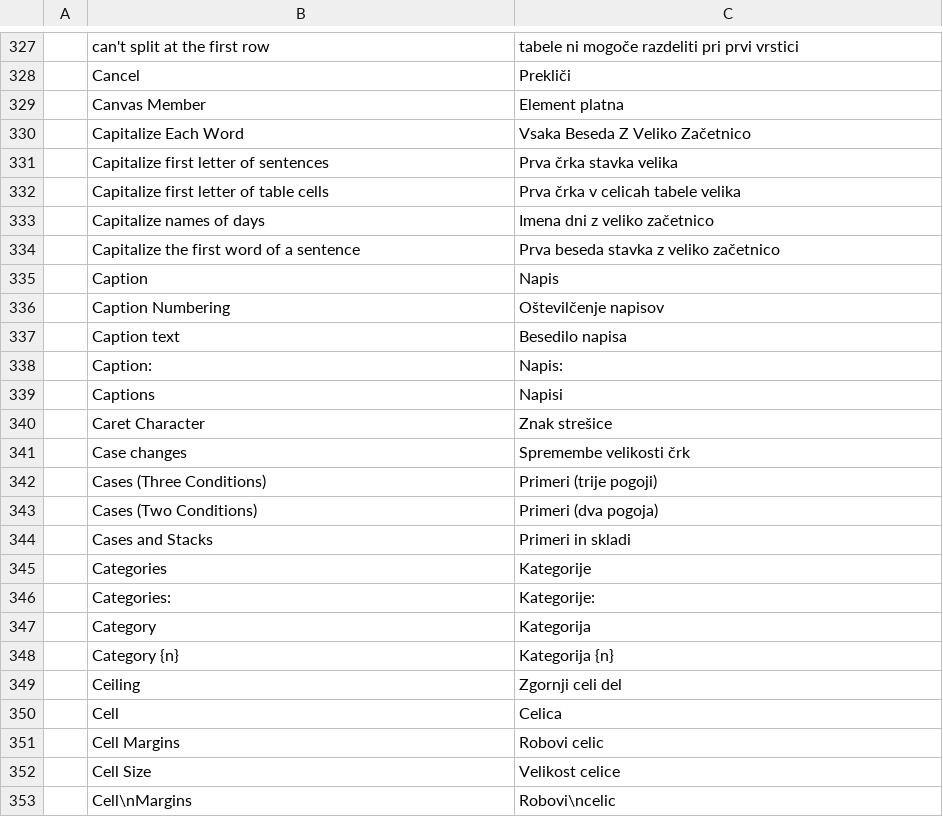
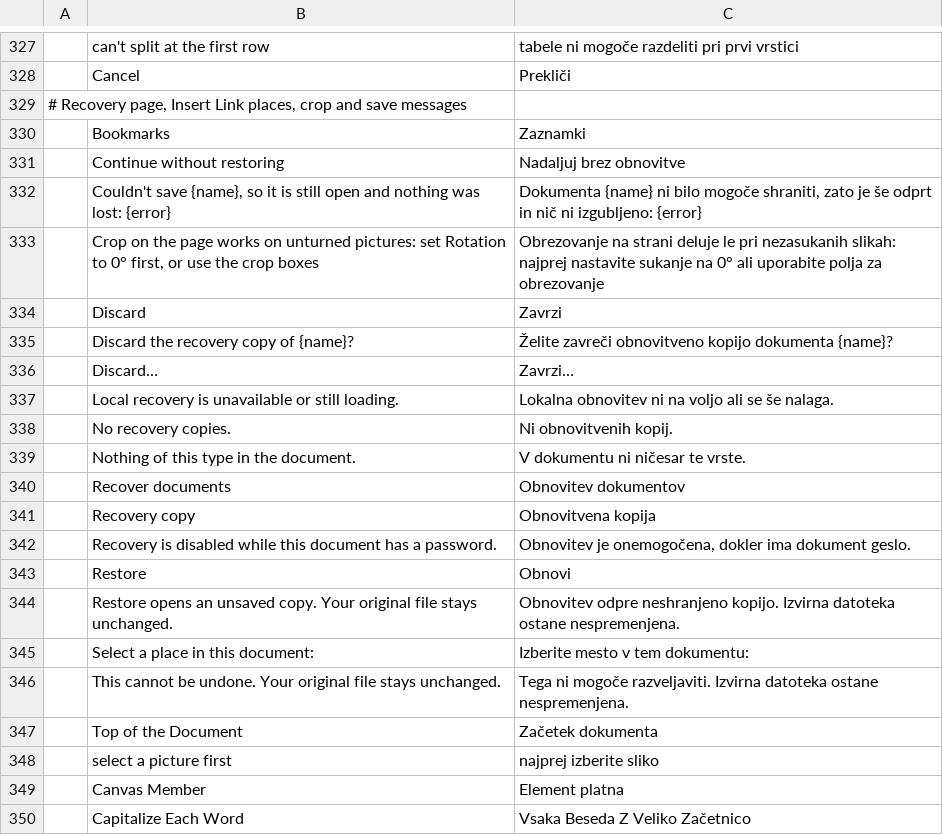
Before and after one commit to BBQ-MAN/wordcraft, a TSV file: crates/ui-egui/src/i18n/sl.tsv, drawn as a sheet; only a part is shown, gaps mark what is left out; the shorter side is filled out with more unchanged rows; the diff names each change by its address in the sheet, - before the commit and + after, or states it on an @@ line.

```diff
--- a/crates/ui-egui/src/i18n/sl.tsv
+++ b/crates/ui-egui/src/i18n/sl.tsv
+row 329: # Recovery page, Insert Link places, crop and save messages
+row 330:  | Bookmarks | Zaznamki
+row 331:  | Continue without restoring | Nadaljuj brez obnovitve
+row 332:  | Couldn't save {name}, so it is still open and nothing was lost: {error} | Dokumenta {name} ni bilo mogoče shraniti, zato je še odprt in nič ni izgubljeno: {error}
+row 333:  | Crop on the page works on unturned pictures: set Rotation to 0° first, or use the crop boxes | Obrezovanje na strani deluje le pri nezasukanih slikah: najprej nastavite sukanje na 0° ali uporabite polja za obrezovanje
+row 334:  | Discard | Zavrzi
+row 335:  | Discard the recovery copy of {name}? | Želite zavreči obnovitveno kopijo dokumenta {name}?
+row 336:  | Discard… | Zavrzi…
+row 337:  | Local recovery is unavailable or still loading. | Lokalna obnovitev ni na voljo ali se še nalaga.
+row 338:  | No recovery copies. | Ni obnovitvenih kopij.
+row 339:  | Nothing of this type in the document. | V dokumentu ni ničesar te vrste.
+row 340:  | Recover documents | Obnovitev dokumentov
+row 341:  | Recovery copy | Obnovitvena kopija
+row 342:  | Recovery is disabled while this document has a password. | Obnovitev je onemogočena, dokler ima dokument geslo.
+row 343:  | Restore | Obnovi
+row 344:  | Restore opens an unsaved copy. Your original file stays unchanged. | Obnovitev odpre neshranjeno kopijo. Izvirna datoteka ostane nespremenjena.
+row 345:  | Select a place in this document: | Izberite mesto v tem dokumentu:
+row 346:  | This cannot be undone. Your original file stays unchanged. | Tega ni mogoče razveljaviti. Izvirna datoteka ostane nespremenjena.
+row 347:  | Top of the Document | Začetek dokumenta
+row 348:  | select a picture first | najprej izberite sliko
```
Also changed, not shown: crates/ui-egui/src/i18n/ro.tsv, 3 other files.
